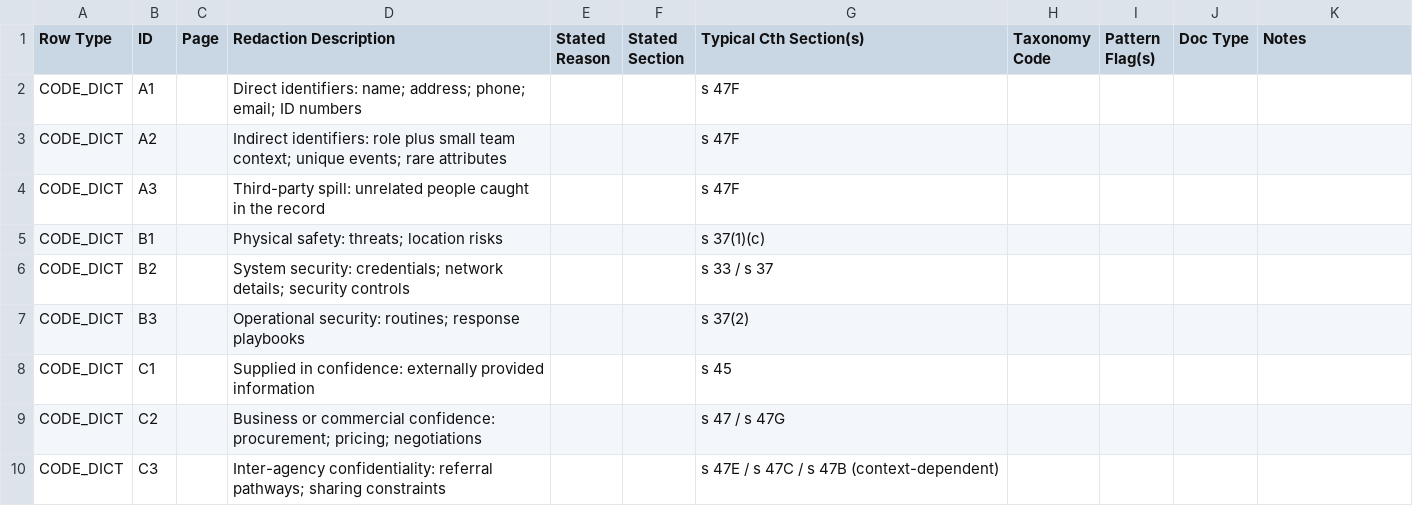
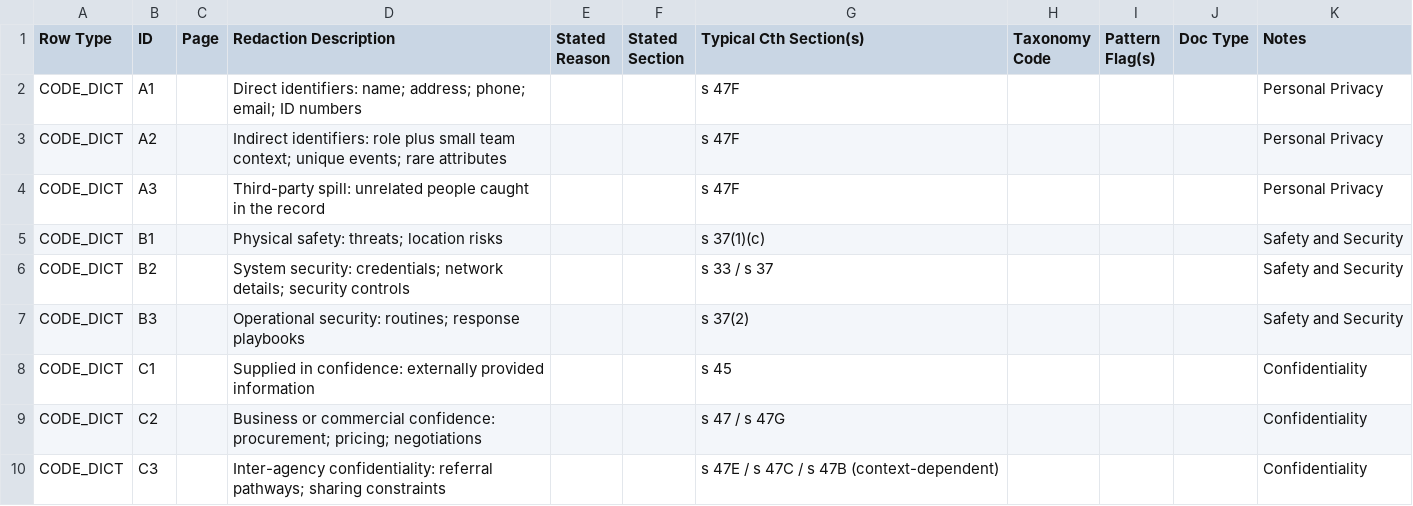
Before and after one commit to nuncprotunc/glasscase, a CSV file: glasscase-redaction-coding-sheet.csv, drawn as a sheet; only a part is shown; the diff covers the shown part only.

Commit message:
coding-sheet: update CSV to v0.3 — add D2 sub-codes, E3, P6, P7, fix descriptions to match taxonomy

```diff
--- a/glasscase-redaction-coding-sheet.csv
+++ b/glasscase-redaction-coding-sheet.csv
@@ -1,10 +1,10 @@
 Row Type,ID,Page,Redaction Description,Stated Reason,Stated Section,Typical Cth Section(s),Taxonomy Code,Pattern Flag(s),Doc Type,Notes
-CODE_DICT,A1,,Direct identifiers: name; address; phone; email; ID numbers,,,s 47F,,,,
-CODE_DICT,A2,,Indirect identifiers: role plus small team context; unique events; rare attributes,,,s 47F,,,,
-CODE_DICT,A3,,Third-party spill: unrelated people caught in the record,,,s 47F,,,,
-CODE_DICT,B1,,Physical safety: threats; location risks,,,s 37(1)(c),,,,
-CODE_DICT,B2,,System security: credentials; network details; security controls,,,s 33 / s 37,,,,
-CODE_DICT,B3,,Operational security: routines; response playbooks,,,s 37(2),,,,
-CODE_DICT,C1,,Supplied in confidence: externally provided information,,,s 45,,,,
-CODE_DICT,C2,,Business or commercial confidence: procurement; pricing; negotiations,,,s 47 / s 47G,,,,
-CODE_DICT,C3,,Inter-agency confidentiality: referral pathways; sharing constraints,,,s 47E / s 47C / s 47B (context-dependent),,,,
+CODE_DICT,A1,,Direct identifiers: name; address; phone; email; ID numbers,,,s 47F,,,,Personal Privacy
+CODE_DICT,A2,,Indirect identifiers: role plus small team context; unique events; rare attributes,,,s 47F,,,,Personal Privacy
+CODE_DICT,A3,,Third-party spill: unrelated people caught in the record,,,s 47F,,,,Personal Privacy
+CODE_DICT,B1,,Physical safety: threats; location risks,,,s 37(1)(c),,,,Safety and Security
+CODE_DICT,B2,,System security: credentials; network details; security controls,,,s 33 / s 37,,,,Safety and Security
+CODE_DICT,B3,,Operational security: routines; response playbooks,,,s 37(2),,,,Safety and Security
+CODE_DICT,C1,,Supplied in confidence: externally provided information,,,s 45,,,,Confidentiality
+CODE_DICT,C2,,Business or commercial confidence: procurement; pricing; negotiations,,,s 47 / s 47G,,,,Confidentiality
+CODE_DICT,C3,,Inter-agency confidentiality: referral pathways; sharing constraints,,,s 47E / s 47C / s 47B (context-dependent),,,,Confidentiality
```
Also changed, not shown: 6 added rows and 8 edited cells elsewhere in this file.
